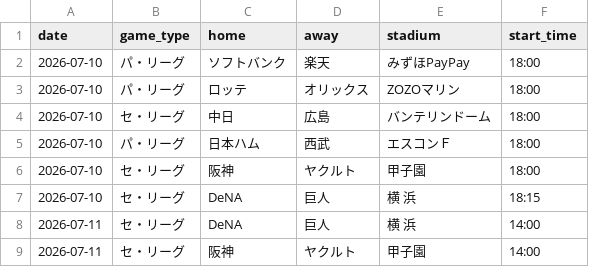
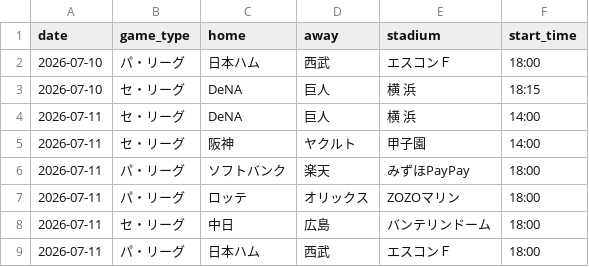
Before and after one commit to hrt2223/npb-elo, a CSV file: npb/2026/output/upcoming_schedule.csv, drawn as a sheet; only a part is shown; the shorter side is filled out with more unchanged rows; the diff names each change by its address in the sheet, - before the commit and + after, or states it on an @@ line.

```diff
--- a/npb/2026/output/upcoming_schedule.csv
+++ b/npb/2026/output/upcoming_schedule.csv
-row 2: 2026-07-10 | パ・リーグ | ソフトバンク | 楽天 | みずほPayPay | 18:00
-row 3: 2026-07-10 | パ・リーグ | ロッテ | オリックス | ZOZOマリン | 18:00
-row 4: 2026-07-10 | セ・リーグ | 中日 | 広島 | バンテリンドーム | 18:00
-row 6: 2026-07-10 | セ・リーグ | 阪神 | ヤクルト | 甲子園 | 18:00
```
Also changed, not shown: npb/2026/output/today_probabilities.csv, 1 other file.
